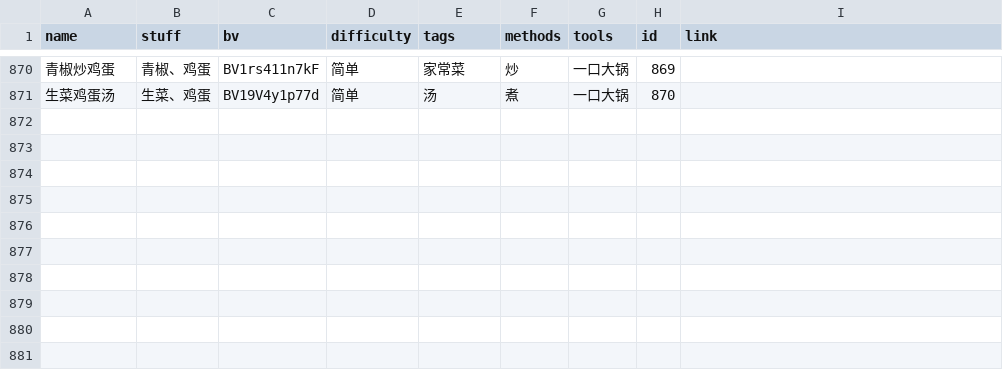
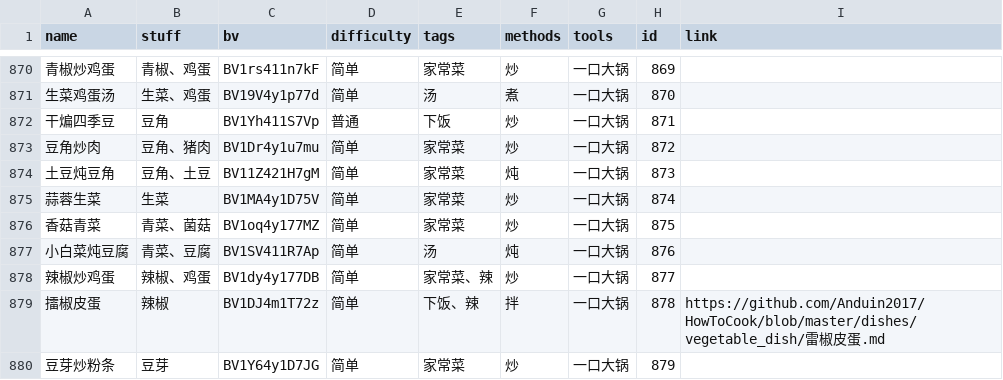
Before and after one commit to YunYouJun/cook, a CSV file: packages/data/recipe.csv, drawn as a sheet; only a part is shown, gaps mark what is left out; the diff names each change by its address in the sheet, - before the commit and + after, or states it on an @@ line.

```diff
--- a/packages/data/recipe.csv
+++ b/packages/data/recipe.csv
+row 872: 干煸四季豆 | 豆角 | BV1Yh411S7Vp | 普通 | 下饭 | 炒 | 一口大锅 | 871
+row 873: 豆角炒肉 | 豆角、猪肉 | BV1Dr4y1u7mu | 简单 | 家常菜 | 炒 | 一口大锅 | 872
+row 874: 土豆炖豆角 | 豆角、土豆 | BV11Z421H7gM | 简单 | 家常菜 | 炖 | 一口大锅 | 873
+row 875: 蒜蓉生菜 | 生菜 | BV1MA4y1D75V | 简单 | 家常菜 | 炒 | 一口大锅 | 874
+row 876: 香菇青菜 | 青菜、菌菇 | BV1oq4y177MZ | 简单 | 家常菜 | 炒 | 一口大锅 | 875
+row 877: 小白菜炖豆腐 | 青菜、豆腐 | BV1SV411R7Ap | 简单 | 汤 | 炖 | 一口大锅 | 876
+row 878: 辣椒炒鸡蛋 | 辣椒、鸡蛋 | BV1dy4y177DB | 简单 | 家常菜、辣 | 炒 | 一口大锅 | 877
+row 879: 擂椒皮蛋 | 辣椒 | BV1DJ4m1T72z | 简单 | 下饭、辣 | 拌 | 一口大锅 | 878 | https://github.com/Anduin2017/HowToCook/blob/master/dishes/vegetable_dish/雷椒皮蛋.md
+row 880: 豆芽炒粉条 | 豆芽 | BV1Y64y1D7JG | 简单 | 家常菜 | 炒 | 一口大锅 | 879
```
Also changed, not shown: 5 other files.
